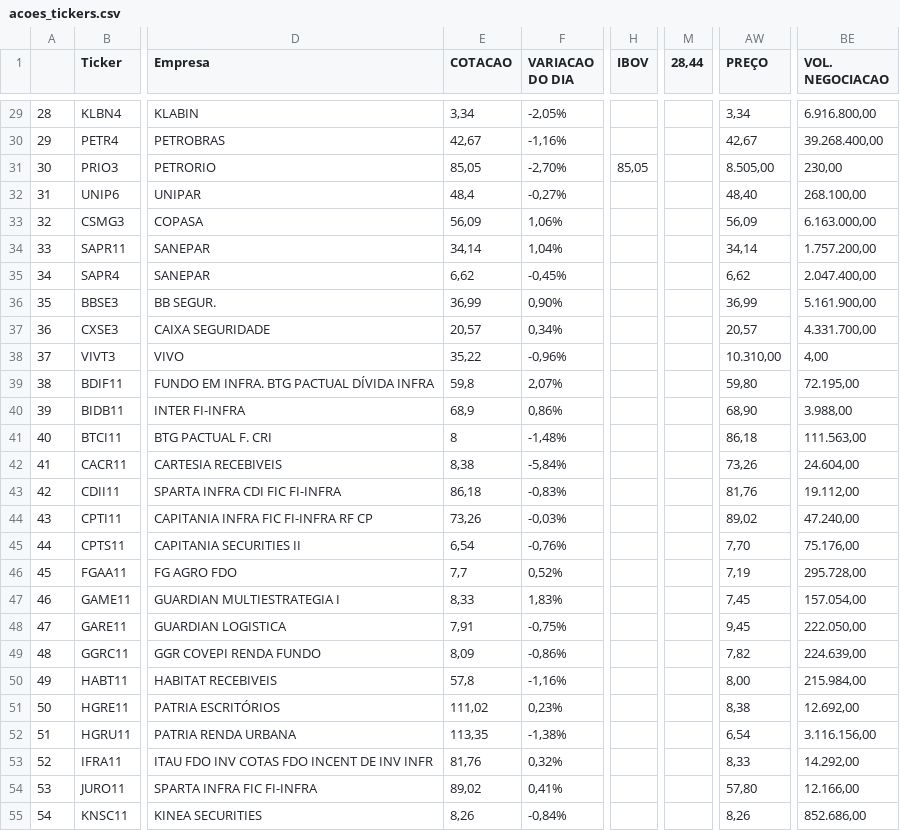
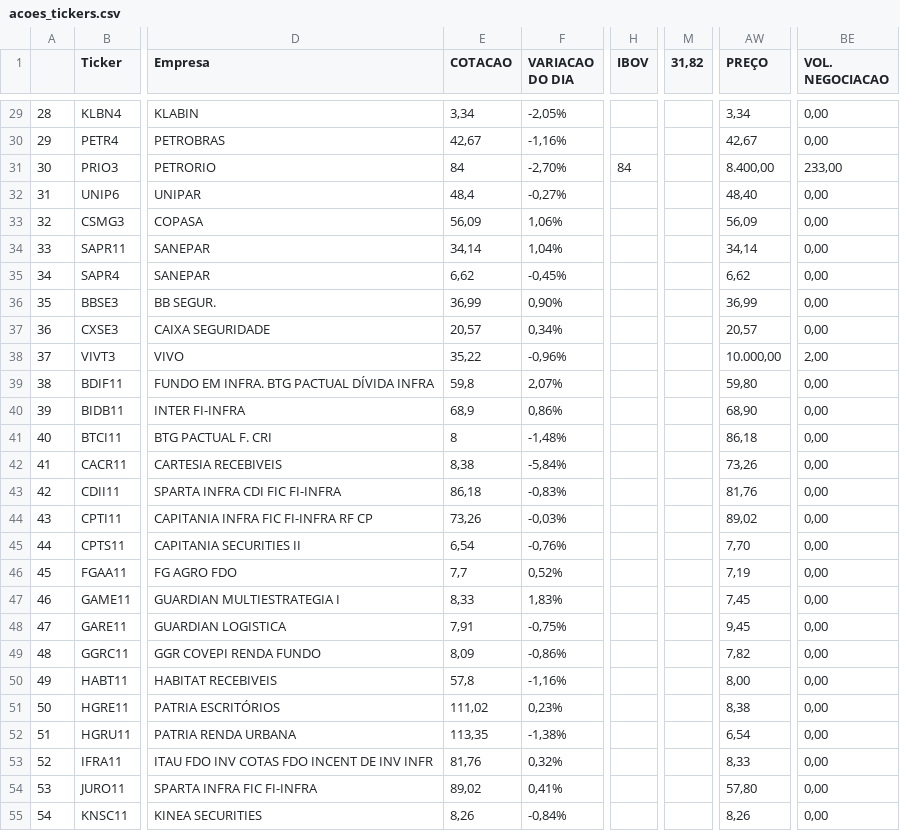
Before and after one commit to rogerioadf/csv-storage, a CSV file: acoes_tickers.csv, drawn as a sheet; only a part is shown, gaps mark what is left out; the diff covers the shown part only; the diff names each change by its address in the sheet, - before the commit and + after, or states it on an @@ line.

```diff
--- a/acoes_tickers.csv
+++ b/acoes_tickers.csv
-M1: 28,44
+M1: 31,82
-BE29 (VOL. NEGOCIACAO): 6.916.800,00
+BE29 (VOL. NEGOCIACAO): 0,00
-BE30 (VOL. NEGOCIACAO): 39.268.400,00
+BE30 (VOL. NEGOCIACAO): 0,00
-E31 (COTACAO): 85,05
+E31 (COTACAO): 84
-H31 (IBOV): 85,05
+H31 (IBOV): 84
-AW31 (PREÇO): 8.505,00
+AW31 (PREÇO): 8.400,00
-BE31 (VOL. NEGOCIACAO): 230,00
+BE31 (VOL. NEGOCIACAO): 233,00
-BE32 (VOL. NEGOCIACAO): 268.100,00
+BE32 (VOL. NEGOCIACAO): 0,00
-BE33 (VOL. NEGOCIACAO): 6.163.000,00
+BE33 (VOL. NEGOCIACAO): 0,00
-BE34 (VOL. NEGOCIACAO): 1.757.200,00
+BE34 (VOL. NEGOCIACAO): 0,00
-BE35 (VOL. NEGOCIACAO): 2.047.400,00
+BE35 (VOL. NEGOCIACAO): 0,00
-BE36 (VOL. NEGOCIACAO): 5.161.900,00
+BE36 (VOL. NEGOCIACAO): 0,00
-BE37 (VOL. NEGOCIACAO): 4.331.700,00
+BE37 (VOL. NEGOCIACAO): 0,00
-AW38 (PREÇO): 10.310,00
+AW38 (PREÇO): 10.000,00
-BE38 (VOL. NEGOCIACAO): 4,00
+BE38 (VOL. NEGOCIACAO): 2,00
-BE39 (VOL. NEGOCIACAO): 72.195,00
+BE39 (VOL. NEGOCIACAO): 0,00
-BE40 (VOL. NEGOCIACAO): 3.988,00
+BE40 (VOL. NEGOCIACAO): 0,00
-BE41 (VOL. NEGOCIACAO): 111.563,00
+BE41 (VOL. NEGOCIACAO): 0,00
-BE42 (VOL. NEGOCIACAO): 24.604,00
+BE42 (VOL. NEGOCIACAO): 0,00
-BE43 (VOL. NEGOCIACAO): 19.112,00
+BE43 (VOL. NEGOCIACAO): 0,00
-BE44 (VOL. NEGOCIACAO): 47.240,00
+BE44 (VOL. NEGOCIACAO): 0,00
-BE45 (VOL. NEGOCIACAO): 75.176,00
+BE45 (VOL. NEGOCIACAO): 0,00
-BE46 (VOL. NEGOCIACAO): 295.728,00
+BE46 (VOL. NEGOCIACAO): 0,00
-BE47 (VOL. NEGOCIACAO): 157.054,00
+BE47 (VOL. NEGOCIACAO): 0,00
-BE48 (VOL. NEGOCIACAO): 222.050,00
+BE48 (VOL. NEGOCIACAO): 0,00
-BE49 (VOL. NEGOCIACAO): 224.639,00
+BE49 (VOL. NEGOCIACAO): 0,00
-BE50 (VOL. NEGOCIACAO): 215.984,00
+BE50 (VOL. NEGOCIACAO): 0,00
-BE51 (VOL. NEGOCIACAO): 12.692,00
+BE51 (VOL. NEGOCIACAO): 0,00
-BE52 (VOL. NEGOCIACAO): 3.116.156,00
+BE52 (VOL. NEGOCIACAO): 0,00
-BE53 (VOL. NEGOCIACAO): 14.292,00
+BE53 (VOL. NEGOCIACAO): 0,00
-BE54 (VOL. NEGOCIACAO): 12.166,00
+BE54 (VOL. NEGOCIACAO): 0,00
-BE55 (VOL. NEGOCIACAO): 852.686,00
+BE55 (VOL. NEGOCIACAO): 0,00
```
Also changed, not shown: 41 edited cells elsewhere in this file, dividendos.csv, fundamentalista.csv, 1 other file.
